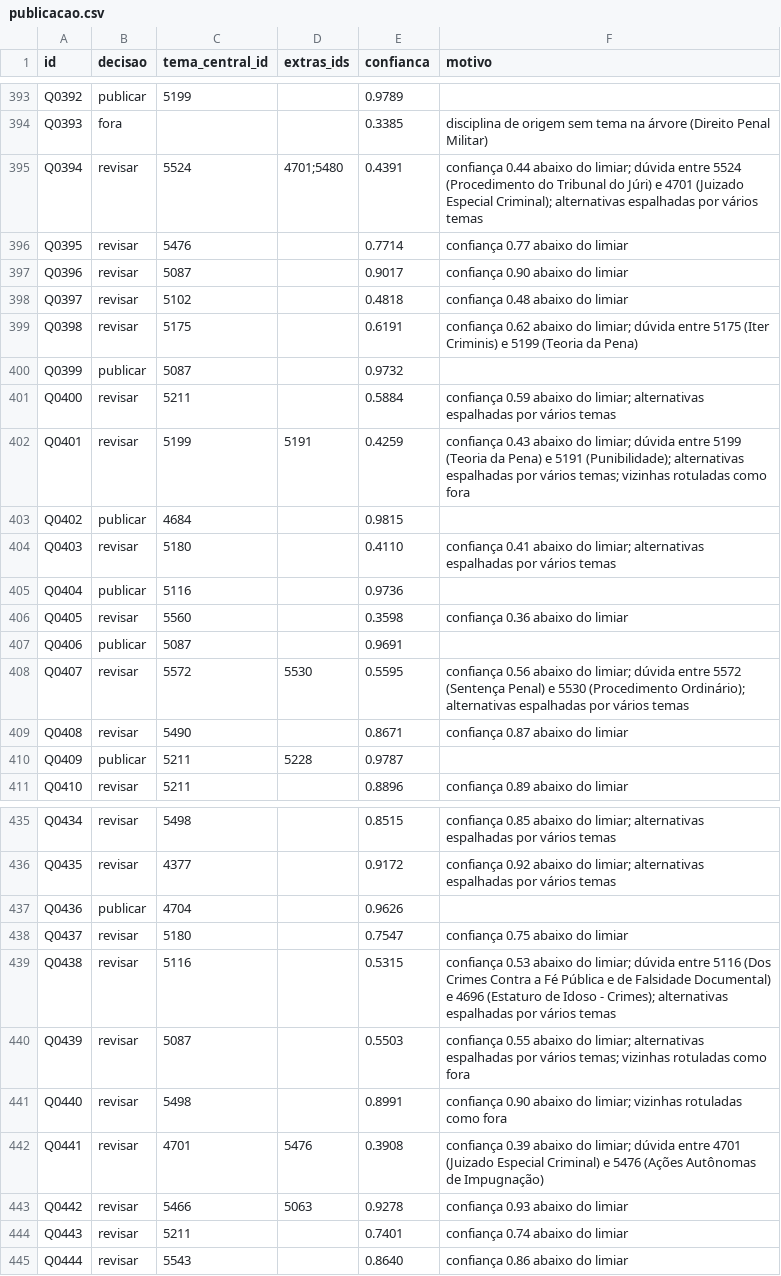
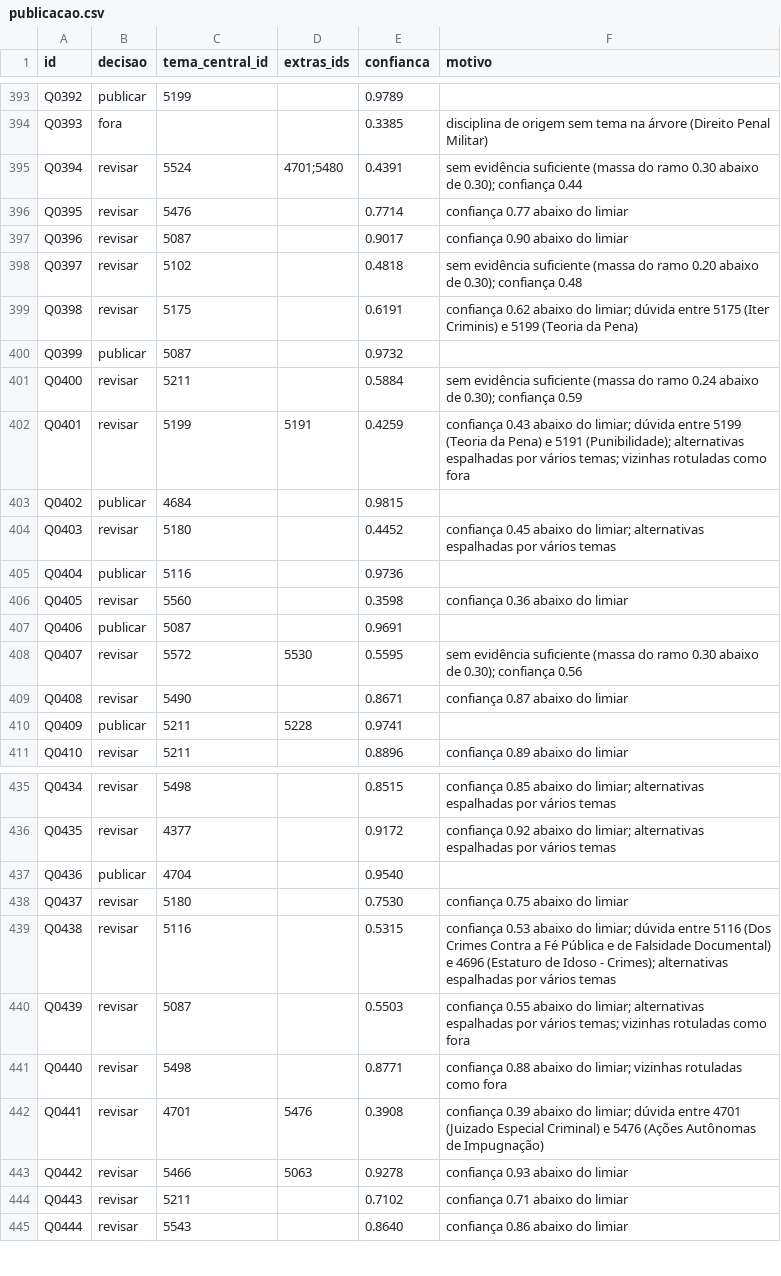
Before and after one commit to mcprodrigues/vde-topic-classifier, a CSV file: outputs/publicacao.csv, drawn as a sheet; only a part is shown, gaps mark what is left out; the diff covers the shown part only.

```diff
--- a/outputs/publicacao.csv
+++ b/outputs/publicacao.csv
@@ -394,12 +394,12 @@ Q0392,publicar,5199,,0.9789,
 Q0393,fora,,,0.3385,disciplina de origem sem tema na árvore (Direito Penal Militar)
-Q0394,revisar,5524,4701;5480,0.4391,confiança 0.44 abaixo do limiar; dúvida entre 5524 (Procedimento do Tribunal do Júri) e 4701 (Juizado Especial Criminal); alternativas espalhadas por vários temas
+Q0394,revisar,5524,4701;5480,0.4391,sem evidência suficiente (massa do ramo 0.30 abaixo de 0.30); confiança 0.44
 Q0395,revisar,5476,,0.7714,confiança 0.77 abaixo do limiar
 Q0396,revisar,5087,,0.9017,confiança 0.90 abaixo do limiar
-Q0397,revisar,5102,,0.4818,confiança 0.48 abaixo do limiar
+Q0397,revisar,5102,,0.4818,sem evidência suficiente (massa do ramo 0.20 abaixo de 0.30); confiança 0.48
 Q0398,revisar,5175,,0.6191,confiança 0.62 abaixo do limiar; dúvida entre 5175 (Iter Criminis) e 5199 (Teoria da Pena)
 Q0399,publicar,5087,,0.9732,
-Q0400,revisar,5211,,0.5884,confiança 0.59 abaixo do limiar; alternativas espalhadas por vários temas
+Q0400,revisar,5211,,0.5884,sem evidência suficiente (massa do ramo 0.24 abaixo de 0.30); confiança 0.59
 Q0401,revisar,5199,5191,0.4259,confiança 0.43 abaixo do limiar; dúvida entre 5199 (Teoria da Pena) e 5191 (Punibilidade); alternativas espalhadas por vários temas; vizinhas rotuladas como fora
 Q0402,publicar,4684,,0.9815,
-Q0403,revisar,5180,,0.4110,confiança 0.41 abaixo do limiar; alternativas espalhadas por vários temas
+Q0403,revisar,5180,,0.4452,confiança 0.45 abaixo do limiar; alternativas espalhadas por vários temas
 Q0404,publicar,5116,,0.9736,
@@ -407,5 +407,5 @@ Q0405,revisar,5560,,0.3598,confiança 0.36 abaixo do limiar
 Q0406,publicar,5087,,0.9691,
-Q0407,revisar,5572,5530,0.5595,confiança 0.56 abaixo do limiar; dúvida entre 5572 (Sentença Penal) e 5530 (Procedimento Ordinário); alternativas espalhadas por vários temas
+Q0407,revisar,5572,5530,0.5595,sem evidência suficiente (massa do ramo 0.30 abaixo de 0.30); confiança 0.56
 Q0408,revisar,5490,,0.8671,confiança 0.87 abaixo do limiar
-Q0409,publicar,5211,5228,0.9787,
+Q0409,publicar,5211,5228,0.9741,
 Q0410,revisar,5211,,0.8896,confiança 0.89 abaixo do limiar
@@ -436,10 +436,10 @@ Q0434,revisar,5498,,0.8515,confiança 0.85 abaixo do limiar; alternativas espalh
 Q0435,revisar,4377,,0.9172,confiança 0.92 abaixo do limiar; alternativas espalhadas por vários temas
-Q0436,publicar,4704,,0.9626,
-Q0437,revisar,5180,,0.7547,confiança 0.75 abaixo do limiar
+Q0436,publicar,4704,,0.9540,
+Q0437,revisar,5180,,0.7530,confiança 0.75 abaixo do limiar
 Q0438,revisar,5116,,0.5315,confiança 0.53 abaixo do limiar; dúvida entre 5116 (Dos Crimes Contra a Fé Pública e de Falsidade Documental) e 4696 (Estaturo de Idoso - Crimes); alternativas espalhadas por vários temas
 Q0439,revisar,5087,,0.5503,confiança 0.55 abaixo do limiar; alternativas espalhadas por vários temas; vizinhas rotuladas como fora
-Q0440,revisar,5498,,0.8991,confiança 0.90 abaixo do limiar; vizinhas rotuladas como fora
+Q0440,revisar,5498,,0.8771,confiança 0.88 abaixo do limiar; vizinhas rotuladas como fora
 Q0441,revisar,4701,5476,0.3908,confiança 0.39 abaixo do limiar; dúvida entre 4701 (Juizado Especial Criminal) e 5476 (Ações Autônomas de Impugnação)
 Q0442,revisar,5466,5063,0.9278,confiança 0.93 abaixo do limiar
-Q0443,revisar,5211,,0.7401,confiança 0.74 abaixo do limiar
+Q0443,revisar,5211,,0.7102,confiança 0.71 abaixo do limiar
 Q0444,revisar,5543,,0.8640,confiança 0.86 abaixo do limiar
```
Also changed, not shown: 120 edited cells elsewhere in this file, artifacts/manual_decisions.csv, 11 other files.
